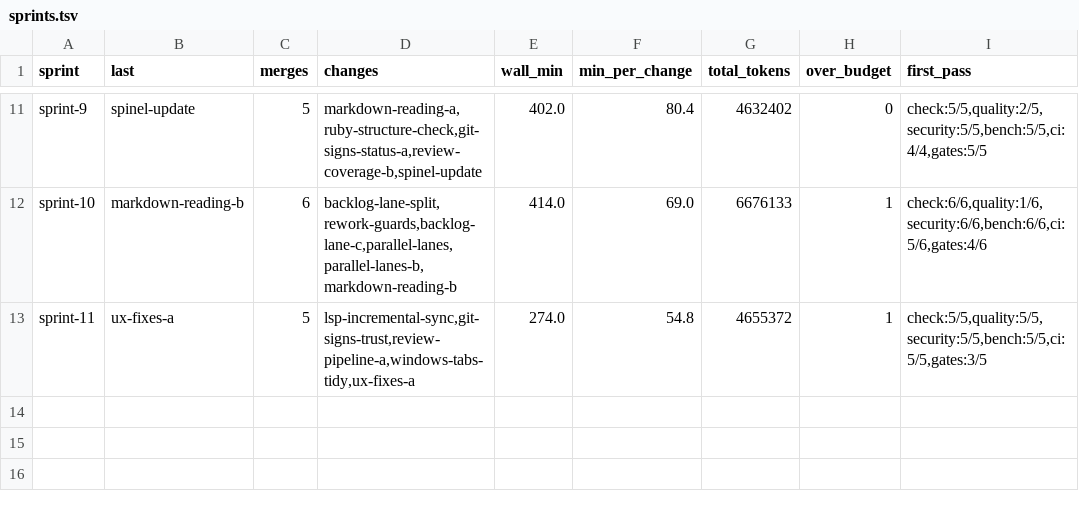
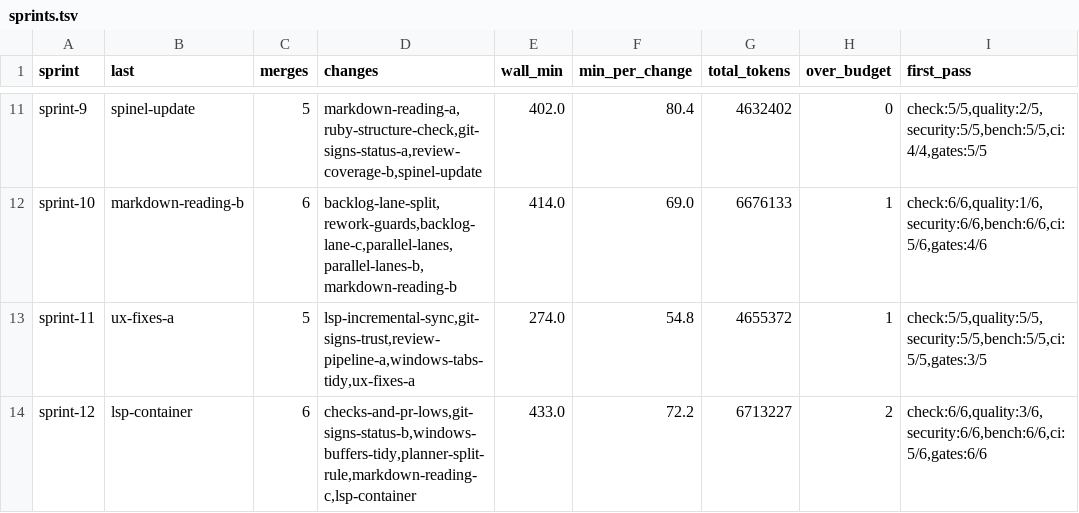
Before and after one commit to oraul/carat, a TSV file: docs/sprints.tsv, drawn as a sheet; only a part is shown, gaps mark what is left out; the diff names each change by its address in the sheet, - before the commit and + after, or states it on an @@ line.

```diff
--- a/docs/sprints.tsv
+++ b/docs/sprints.tsv
+row 14: sprint-12 | lsp-container | 6 | checks-and-pr-lows,git-signs-status-b,windows-buffers-tidy,planner-split-rule,markdown-reading-c,lsp-container | 433.0 | 72.2 | 6713227 | 2 | check:6/6,quality:3/6,security:6/6,bench:6/6,ci:5/6,gates:6/6
```
Also changed, not shown: docs/metrics-backlog.tsv, docs/metrics-feature.tsv, 17 other files.
